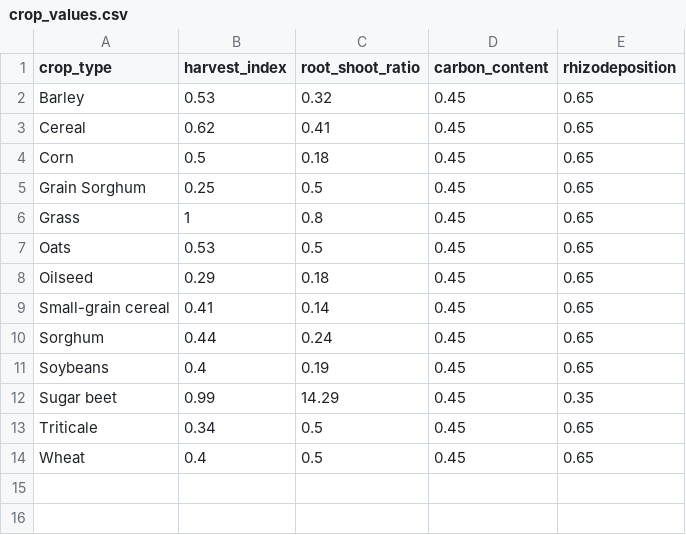
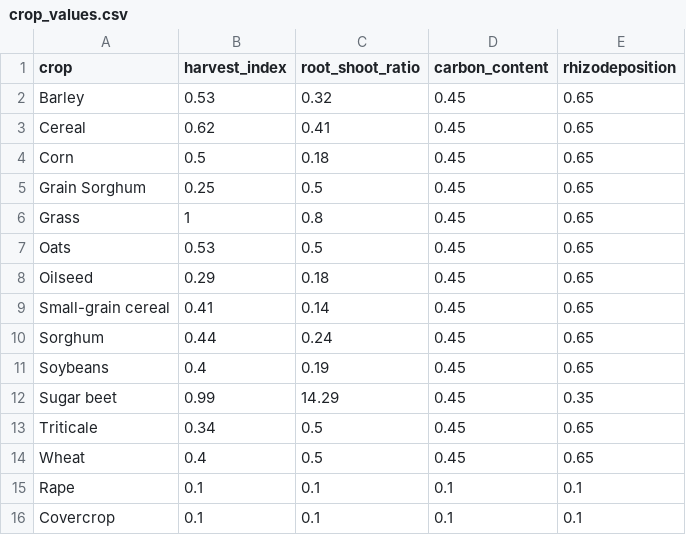
Before and after one commit to climatefarmers/soil-modelling, a CSV file: data/crop_values.csv, drawn as a sheet.

Commit message:
improve carbon calculations

```diff
--- a/data/crop_values.csv
+++ b/data/crop_values.csv
@@ -1,2 +1,2 @@
-crop_type,harvest_index,root_shoot_ratio,carbon_content,rhizodeposition
+crop,harvest_index,root_shoot_ratio,carbon_content,rhizodeposition
 Barley,0.53,0.32,0.45,0.65
@@ -14 +14,3 @@ Triticale,0.34,0.5,0.45,0.65
 Wheat,0.4,0.5,0.45,0.65
+Rape,0.1,0.1,0.1,0.1
+Covercrop,0.1,0.1,0.1,0.1
```
Also changed, not shown: 3 other files.
